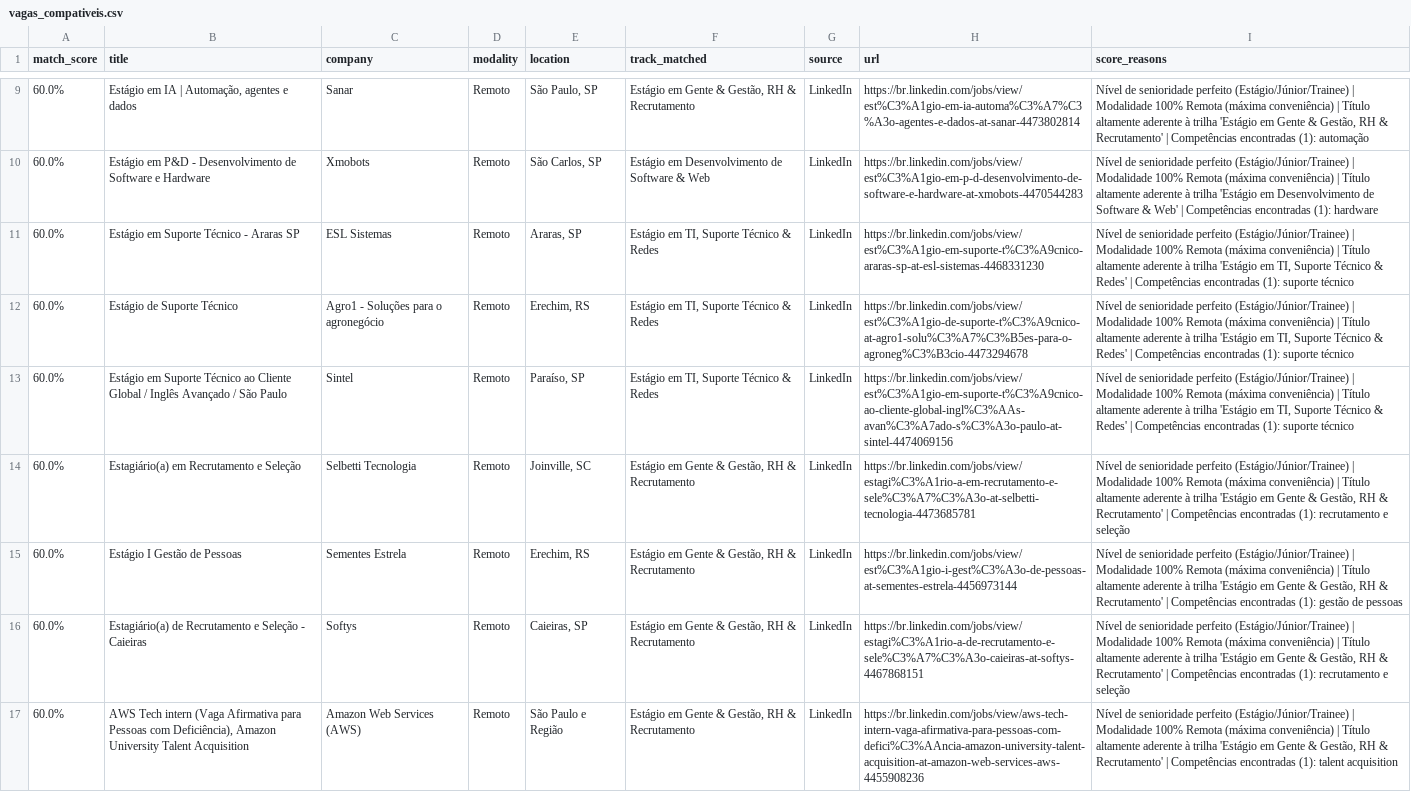
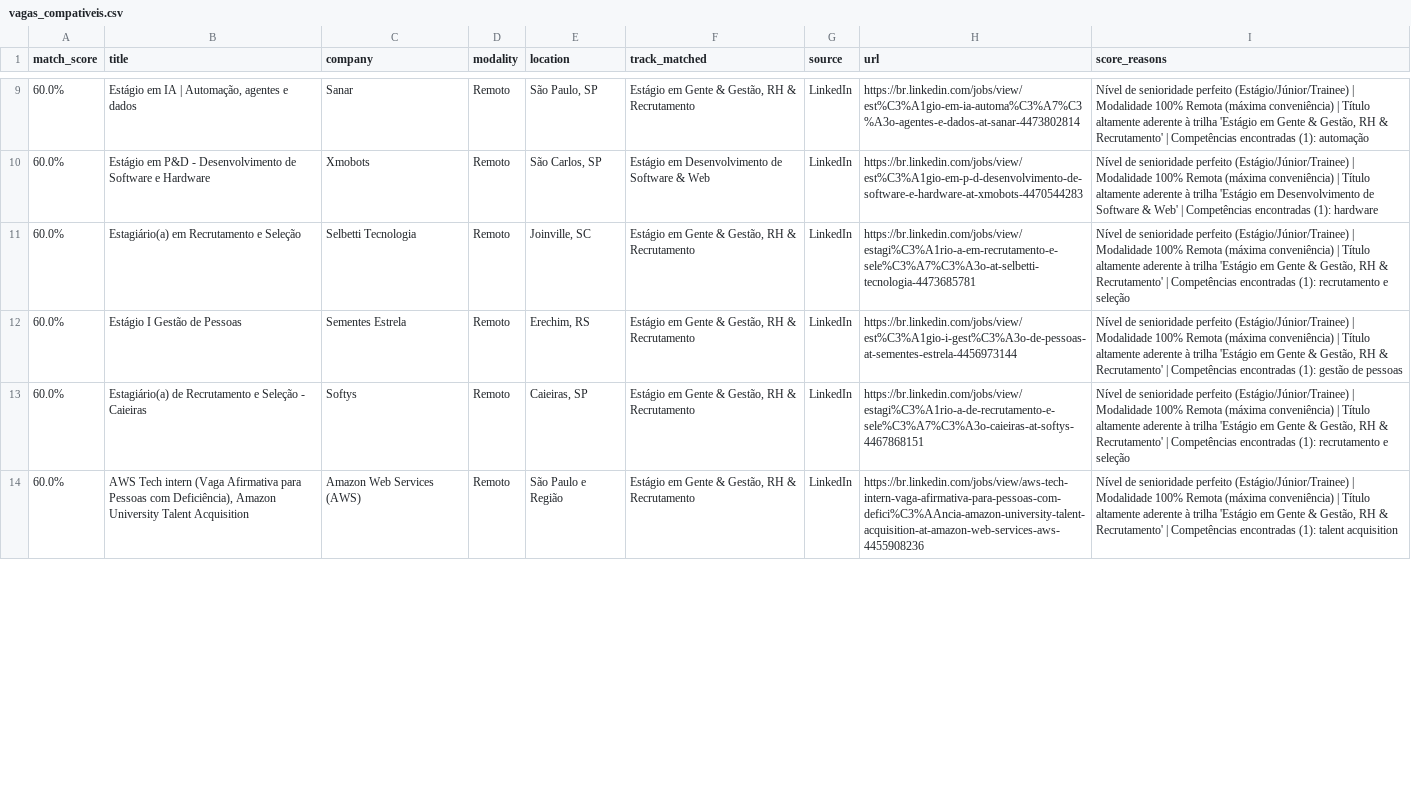
Before and after one commit to Loogan23/LoganJobRadar, a CSV file: output/vagas_compativeis.csv, drawn as a sheet; only a part is shown, gaps mark what is left out; removed rows and columns are numbered as before the commit, all else as after; the diff covers the shown part only; the diff names each change by its address in the sheet, - before the commit and + after, or states it on an @@ line.

```diff
--- a/output/vagas_compativeis.csv
+++ b/output/vagas_compativeis.csv
-row 11: 60.0% | Estágio em Suporte Técnico - Araras SP | ESL Sistemas | Remoto | Araras, SP | Estágio em TI, Suporte Técnico & Redes | LinkedIn | https://br.linkedin.com/jobs/view/est%C3%A1gio-em-suporte-t%C3%A9cnico-araras-sp-at-esl-sistemas-4468331230 | Nível de senioridade perfeito (Estágio/Júnior/Trainee) | Modalidade 100% Remota (máxima conveniência) | Título altamente aderente à trilha 'Estágio em TI, Suporte Técnico & Redes' | Competências encontradas (1): suporte técnico
-row 12: 60.0% | Estágio de Suporte Técnico | Agro1 - Soluções para o agronegócio | Remoto | Erechim, RS | Estágio em TI, Suporte Técnico & Redes | LinkedIn | https://br.linkedin.com/jobs/view/est%C3%A1gio-de-suporte-t%C3%A9cnico-at-agro1-solu%C3%A7%C3%B5es-para-o-agroneg%C3%B3cio-4473294678 | Nível de senioridade perfeito (Estágio/Júnior/Trainee) | Modalidade 100% Remota (máxima conveniência) | Título altamente aderente à trilha 'Estágio em TI, Suporte Técnico & Redes' | Competências encontradas (1): suporte técnico
-row 13: 60.0% | Estágio em Suporte Técnico ao Cliente Global / Inglês Avançado / São Paulo | Sintel | Remoto | Paraíso, SP | Estágio em TI, Suporte Técnico & Redes | LinkedIn | https://br.linkedin.com/jobs/view/est%C3%A1gio-em-suporte-t%C3%A9cnico-ao-cliente-global-ingl%C3%AAs-avan%C3%A7ado-s%C3%A3o-paulo-at-sintel-4474069156 | Nível de senioridade perfeito (Estágio/Júnior/Trainee) | Modalidade 100% Remota (máxima conveniência) | Título altamente aderente à trilha 'Estágio em TI, Suporte Técnico & Redes' | Competências encontradas (1): suporte técnico
```
Also changed, not shown: 8 added rows, 8 removed rows, 2 moved rows and 16 edited cells elsewhere in this file, 1 other file.
